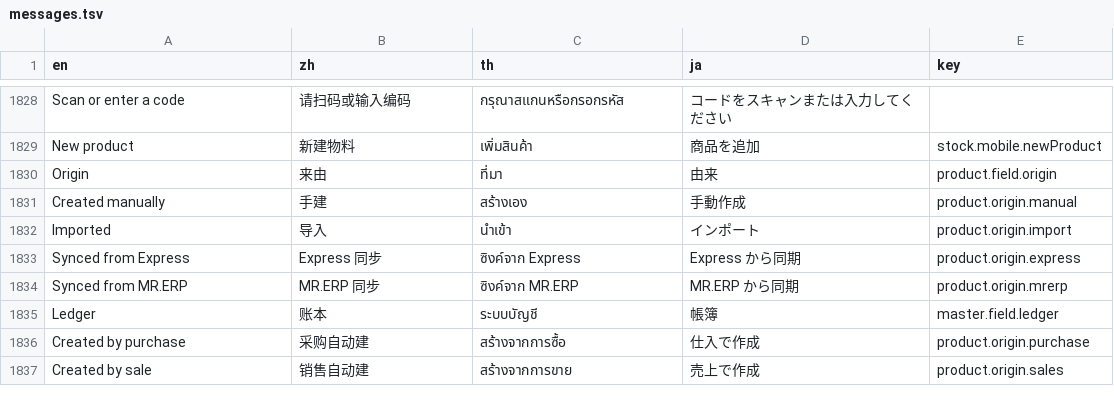
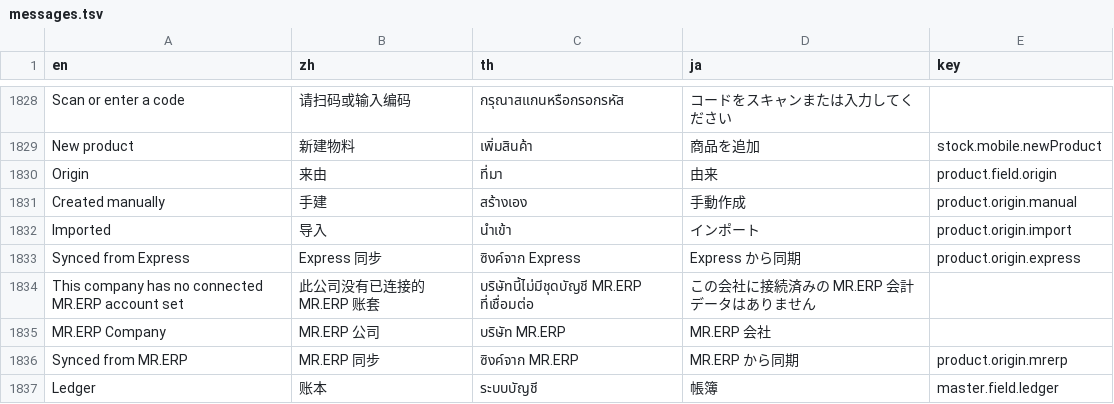
Before and after one commit to skin306152-star/pearnly, a TSV file: apps/pearnly_erp_portal/pearnly_erp_portal/i18n/messages.tsv, drawn as a sheet; only a part is shown, gaps mark what is left out; the shorter side is filled out with more unchanged rows; the diff names each change by its address in the sheet, - before the commit and + after, or states it on an @@ line.

Commit message:
feat: MR.ERP yearly account sets of one company become one ERP company, as Express does: a company is recognised by its tax ID, or without one by the MR.ERP site host and its row on the company select page (short and full name; a new account or a rebuilt connection keeps the same company), named by its full name without the internal code; Add from connections lists one row per company with each yearly account set and the period read from MR.ERP (a set without a readable period is marked and never picked by date); catalog.book_for(company, day) picks the book by the same rule and the same Express account-set choice as Express, documented as the seam for the MR.ERP write side; the masters read uses today's book; a new mrerp_company field with a backfill patch

```diff
--- a/apps/pearnly_erp_portal/pearnly_erp_portal/i18n/messages.tsv
+++ b/apps/pearnly_erp_portal/pearnly_erp_portal/i18n/messages.tsv
+row 1834: This company has no connected MR.ERP account set | 此公司没有已连接的 MR.ERP 账套 | บริษัทนี้ไม่มีชุดบัญชี MR.ERP ที่เชื่อมต่อ | この会社に接続済みの MR.ERP 会計データはありません
+row 1835: MR.ERP Company | MR.ERP 公司 | บริษัท MR.ERP | MR.ERP 会社
```
Also changed, not shown: 11 other files.
